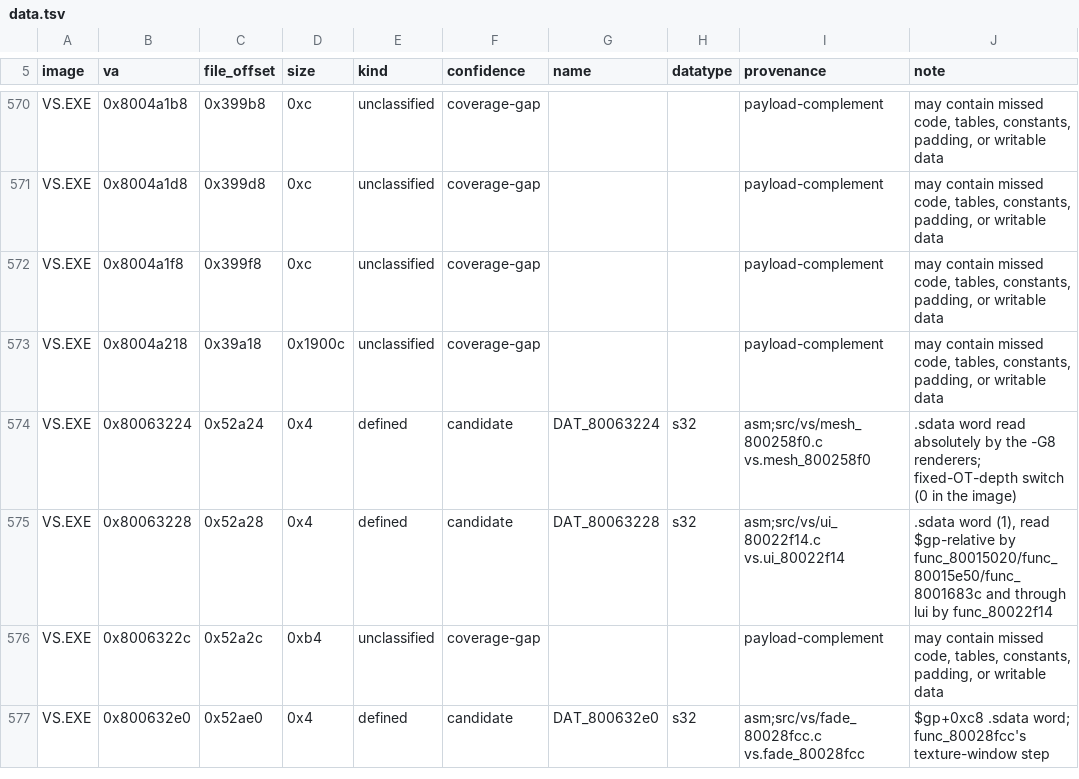
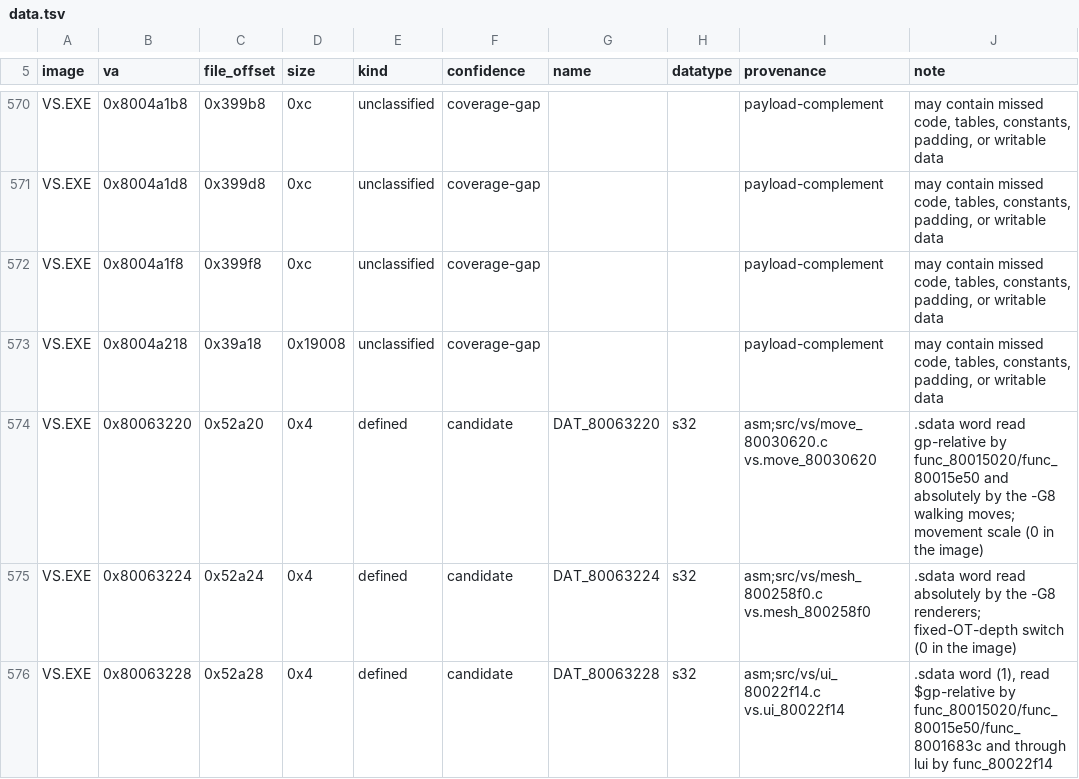
Before and after one commit to Voicedrew11/shadow-tower-decomp, a TSV file: config/retail/data.tsv, drawn as a sheet; only a part is shown, gaps mark what is left out; the shorter side is filled out with more unchanged rows.

```diff
--- a/config/retail/data.tsv
+++ b/config/retail/data.tsv
@@ -572,3 +572,4 @@ VS.EXE	0x8004a1d8	0x399d8	0xc	unclassified	coverage-gap			payload-complement	may
 VS.EXE	0x8004a1f8	0x399f8	0xc	unclassified	coverage-gap			payload-complement	may contain missed code, tables, constants, padding, or writable data
-VS.EXE	0x8004a218	0x39a18	0x1900c	unclassified	coverage-gap			payload-complement	may contain missed code, tables, constants, padding, or writable data
+VS.EXE	0x8004a218	0x39a18	0x19008	unclassified	coverage-gap			payload-complement	may contain missed code, tables, constants, padding, or writable data
+VS.EXE	0x80063220	0x52a20	0x4	defined	candidate	DAT_80063220	s32	asm;src/vs/move_80030620.c vs.move_80030620	.sdata word read gp-relative by func_80015020/func_80015e50 and absolutely by the -G8 walking moves; movement scale (0 in the image)
 VS.EXE	0x80063224	0x52a24	0x4	defined	candidate	DAT_80063224	s32	asm;src/vs/mesh_800258f0.c vs.mesh_800258f0	.sdata word read absolutely by the -G8 renderers; fixed-OT-depth switch (0 in the image)
```
Also changed, not shown: config/retail/data_identities.tsv, 13 other files.
